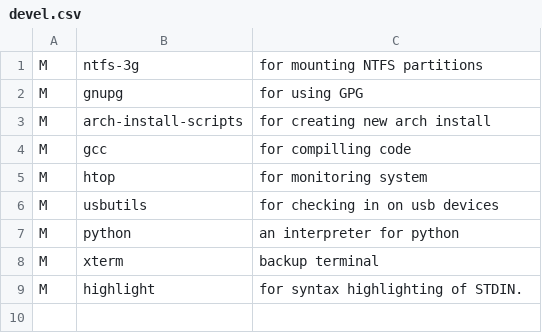
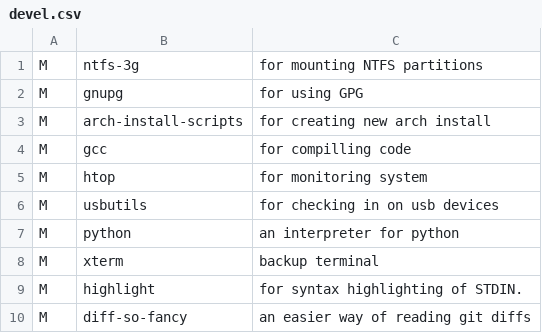
Before and after one commit to bertmad3400/SLAM, a CSV file: CSVFiles/CS/devel.csv, drawn as a sheet.

Commit message:
Add diff-so-fancy to devel bundle

```diff
--- a/CSVFiles/CS/devel.csv
+++ b/CSVFiles/CS/devel.csv
@@ -9 +9,2 @@ M,xterm,backup terminal
 M,highlight,for syntax highlighting of STDIN.
+M,diff-so-fancy,an easier way of reading git diffs
```
